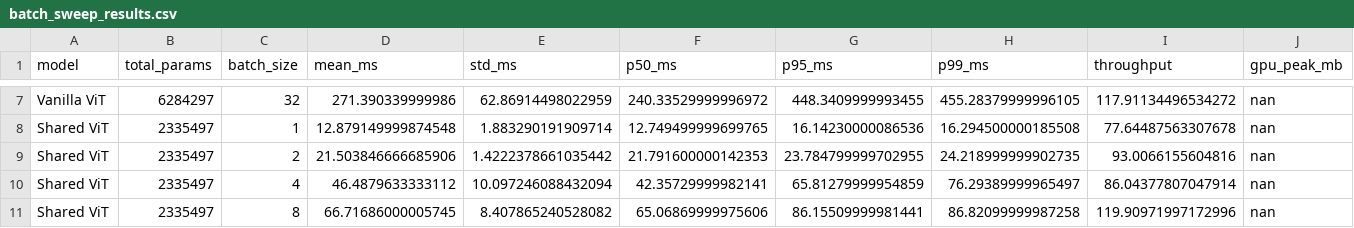
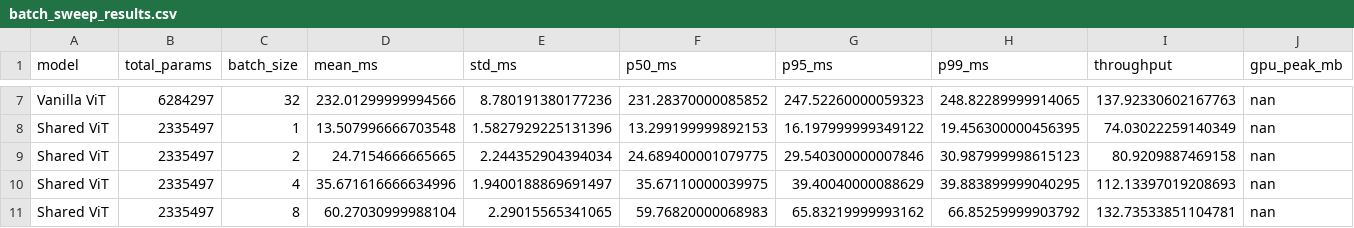
Before and after one commit to yousheng-chen/RSP-Vit, a CSV file: inference/batch_sweep_results.csv, drawn as a sheet; only a part is shown, gaps mark what is left out; the diff covers the shown part only; the diff names each change by its address in the sheet, - before the commit and + after, or states it on an @@ line.

```diff
--- a/inference/batch_sweep_results.csv
+++ b/inference/batch_sweep_results.csv
-D7 (mean_ms): 271.390339999986
+D7 (mean_ms): 232.01299999994566
-E7 (std_ms): 62.86914498022959
+E7 (std_ms): 8.780191380177236
-F7 (p50_ms): 240.33529999996972
+F7 (p50_ms): 231.28370000085852
-G7 (p95_ms): 448.3409999993455
+G7 (p95_ms): 247.52260000059323
-H7 (p99_ms): 455.28379999996105
+H7 (p99_ms): 248.82289999914065
-I7 (throughput): 117.91134496534272
+I7 (throughput): 137.92330602167763
-D8 (mean_ms): 12.879149999874548
+D8 (mean_ms): 13.507996666703548
-E8 (std_ms): 1.883290191909714
+E8 (std_ms): 1.5827929225131396
-F8 (p50_ms): 12.749499999699765
+F8 (p50_ms): 13.299199999892153
-G8 (p95_ms): 16.14230000086536
+G8 (p95_ms): 16.197999999349122
-H8 (p99_ms): 16.294500000185508
+H8 (p99_ms): 19.456300000456395
-I8 (throughput): 77.64487563307678
+I8 (throughput): 74.03022259140349
-D9 (mean_ms): 21.503846666685906
+D9 (mean_ms): 24.7154666665665
-E9 (std_ms): 1.4222378661035442
+E9 (std_ms): 2.244352904394034
-F9 (p50_ms): 21.791600000142353
+F9 (p50_ms): 24.689400001079775
-G9 (p95_ms): 23.784799999702955
+G9 (p95_ms): 29.540300000007846
-H9 (p99_ms): 24.218999999902735
+H9 (p99_ms): 30.987999998615123
-I9 (throughput): 93.0066155604816
+I9 (throughput): 80.9209887469158
-D10 (mean_ms): 46.4879633333112
+D10 (mean_ms): 35.671616666634996
-E10 (std_ms): 10.097246088432094
+E10 (std_ms): 1.9400188869691497
-F10 (p50_ms): 42.35729999982141
+F10 (p50_ms): 35.67110000039975
-G10 (p95_ms): 65.81279999954859
+G10 (p95_ms): 39.40040000088629
-H10 (p99_ms): 76.29389999965497
+H10 (p99_ms): 39.883899999040295
-I10 (throughput): 86.04377807047914
+I10 (throughput): 112.13397019208693
-D11 (mean_ms): 66.71686000005745
+D11 (mean_ms): 60.27030999988104
-E11 (std_ms): 8.407865240528082
+E11 (std_ms): 2.29015565341065
-F11 (p50_ms): 65.06869999975606
+F11 (p50_ms): 59.76820000068983
-G11 (p95_ms): 86.15509999981441
+G11 (p95_ms): 65.83219999993162
-H11 (p99_ms): 86.82099999987258
+H11 (p99_ms): 66.85259999903792
-I11 (throughput): 119.90971997172996
+I11 (throughput): 132.73533851104781
```
Also changed, not shown: 114 edited cells elsewhere in this file, 7 other files.
